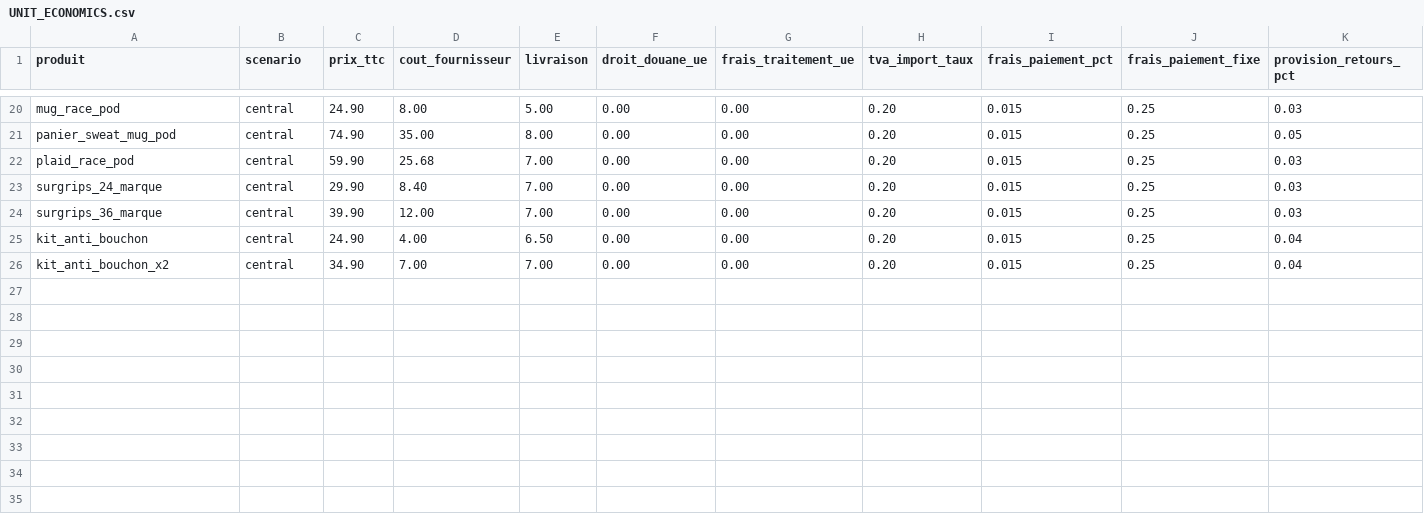
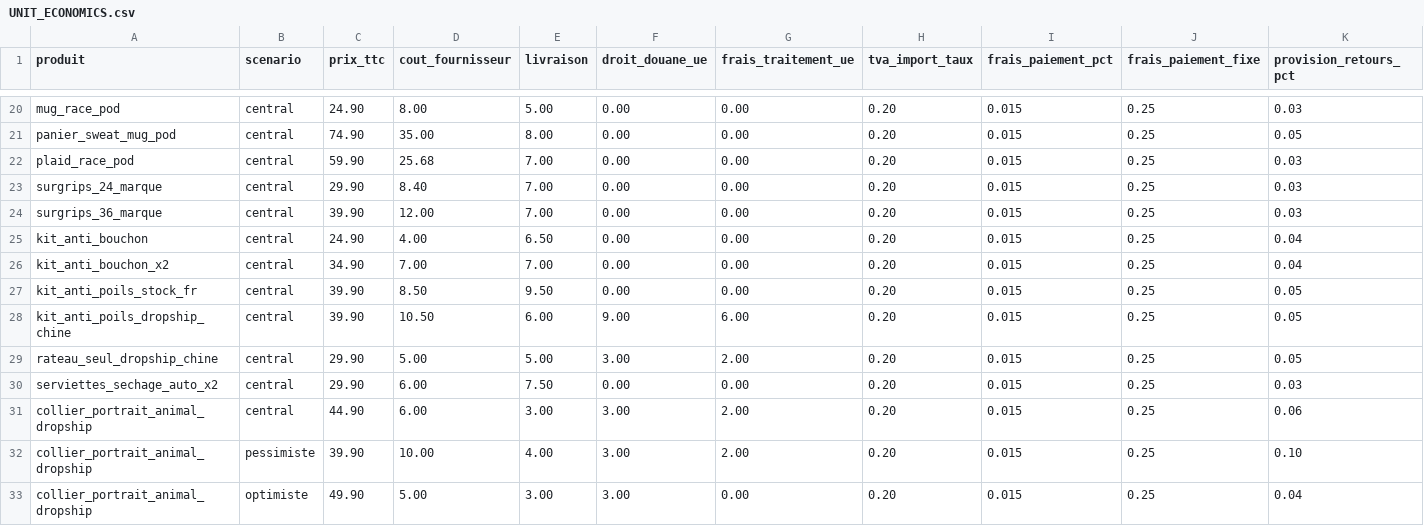
Before and after one commit to nonomarvie1-eng/Claude, a CSV file: UNIT_ECONOMICS.csv, drawn as a sheet; only a part is shown, gaps mark what is left out; rows hold the shown columns only; the diff names each change by its address in the sheet, - before the commit and + after, or states it on an @@ line.

```diff
--- a/UNIT_ECONOMICS.csv
+++ b/UNIT_ECONOMICS.csv
+row 27: kit_anti_poils_stock_fr | central | 39.90 | 8.50 | 9.50 | 0.00 | 0.00 | 0.20 | 0.015 | 0.25 | 0.05
+row 28: kit_anti_poils_dropship_chine | central | 39.90 | 10.50 | 6.00 | 9.00 | 6.00 | 0.20 | 0.015 | 0.25 | 0.05
+row 29: rateau_seul_dropship_chine | central | 29.90 | 5.00 | 5.00 | 3.00 | 2.00 | 0.20 | 0.015 | 0.25 | 0.05
+row 30: serviettes_sechage_auto_x2 | central | 29.90 | 6.00 | 7.50 | 0.00 | 0.00 | 0.20 | 0.015 | 0.25 | 0.03
+row 31: collier_portrait_animal_dropship | central | 44.90 | 6.00 | 3.00 | 3.00 | 2.00 | 0.20 | 0.015 | 0.25 | 0.06
+row 32: collier_portrait_animal_dropship | pessimiste | 39.90 | 10.00 | 4.00 | 3.00 | 2.00 | 0.20 | 0.015 | 0.25 | 0.10
+row 33: collier_portrait_animal_dropship | optimiste | 49.90 | 5.00 | 3.00 | 3.00 | 0.00 | 0.20 | 0.015 | 0.25 | 0.04
```
Also changed, not shown: OPPORTUNITIES.csv, UNIT_ECONOMICS_RESULTATS.csv, 3 other files.
